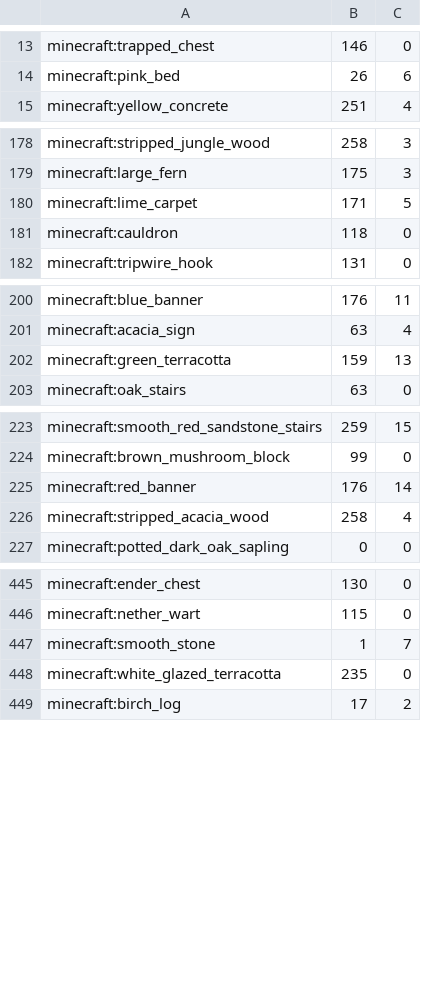
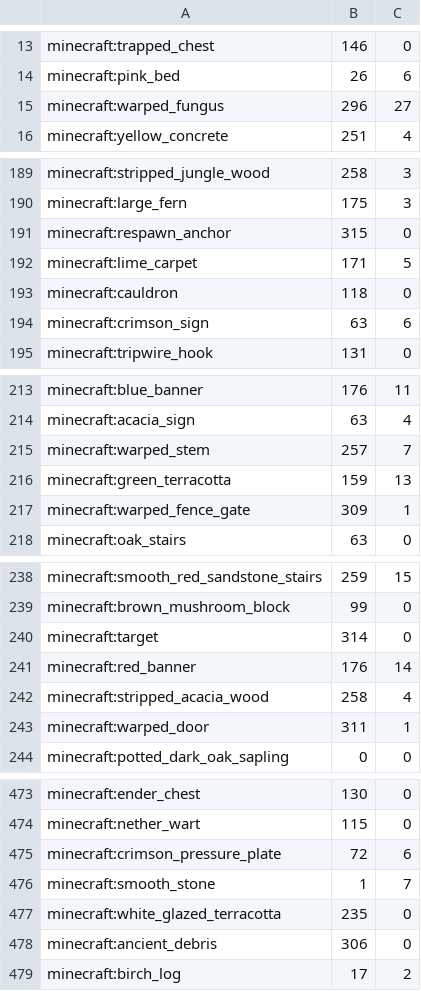
Before and after one commit to TakenouchiTR/Himeji, a CSV file: Himeji/src/Resources/namespace.csv, drawn as a sheet; only a part is shown, gaps mark what is left out; the diff covers the shown part only.

```diff
--- a/Himeji/src/Resources/namespace.csv
+++ b/Himeji/src/Resources/namespace.csv
@@ -14,2 +14,3 @@ minecraft:trapped_chest,146,0
 minecraft:pink_bed,26,6
+minecraft:warped_fungus,296,27
 minecraft:yellow_concrete,251,4
@@ -179,4 +190,6 @@ minecraft:stripped_jungle_wood,258,3
 minecraft:large_fern,175,3
+minecraft:respawn_anchor,315,0
 minecraft:lime_carpet,171,5
 minecraft:cauldron,118,0
+minecraft:crimson_sign,63,6
 minecraft:tripwire_hook,131,0
@@ -201,3 +214,5 @@ minecraft:blue_banner,176,11
 minecraft:acacia_sign,63,4
+minecraft:warped_stem,257,7
 minecraft:green_terracotta,159,13
+minecraft:warped_fence_gate,309,1
 minecraft:oak_stairs,63,0
@@ -224,4 +239,6 @@ minecraft:smooth_red_sandstone_stairs,259,15
 minecraft:brown_mushroom_block,99,0
+minecraft:target,314,0
 minecraft:red_banner,176,14
 minecraft:stripped_acacia_wood,258,4
+minecraft:warped_door,311,1
 minecraft:potted_dark_oak_sapling,0,0
@@ -446,4 +474,6 @@ minecraft:ender_chest,130,0
 minecraft:nether_wart,115,0
+minecraft:crimson_pressure_plate,72,6
 minecraft:smooth_stone,1,7
 minecraft:white_glazed_terracotta,235,0
+minecraft:ancient_debris,306,0
 minecraft:birch_log,17,2
```
Also changed, not shown: 44 added rows elsewhere in this file, Himeji/src/Resources/colors.csv, Himeji/src/Resources/invis.csv.
